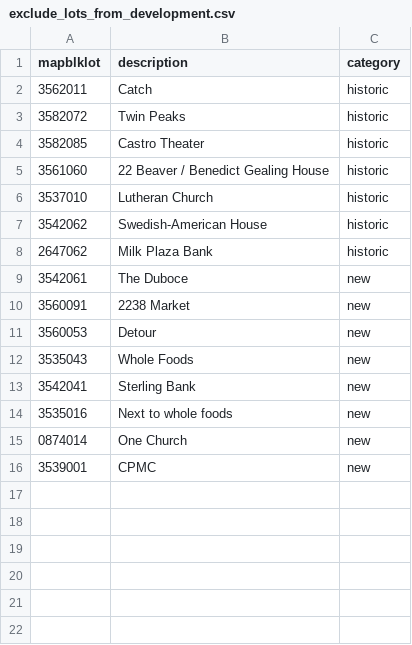
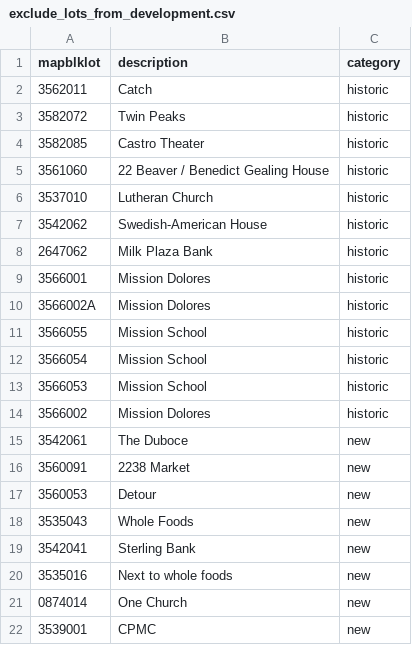
Before and after one commit to emunsing/cityscaper, a CSV file: data/input_scenarios/exclude_lots_from_development.csv, drawn as a sheet.

```diff
--- a/data/input_scenarios/exclude_lots_from_development.csv
+++ b/data/input_scenarios/exclude_lots_from_development.csv
@@ -8,2 +8,8 @@ mapblklot,description,category,
 2647062,Milk Plaza Bank,historic,
+3566001,Mission Dolores,historic,
+3566002A,Mission Dolores,historic,
+3566055,Mission School,historic,
+3566054,Mission School,historic,
+3566053,Mission School,historic
+3566002,Mission Dolores,historic,
 3542061,The Duboce,new,
```
Also changed, not shown: data/input_scenarios/duboce_triangle_overrides_housingpalooza.csv, 1 other file.
